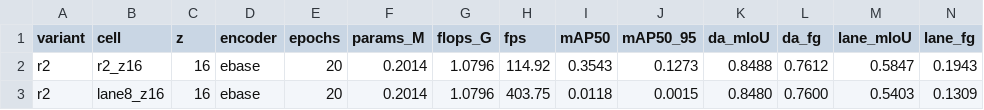
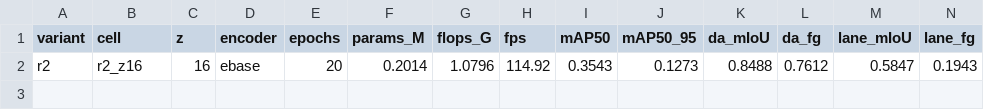
Before and after one commit to baiyizhuoait-ui/PercepFlex, a CSV file: experiments/phase5/phase5_lane8_e20.csv, drawn as a sheet; only a part is shown; rows hold the shown columns only; the diff names each change by its address in the sheet, - before the commit and + after, or states it on an @@ line.

Commit message:
FIX: sync loss-side DEFAULT_ANCHORS with head-side k-means default (c8aca35 follow-up)
Root cause of lane8/da14 det collapse (mAP 0.0118/0.0100): training/train.py
kept the pre-c8aca35 aspect-flipped anchor literal, so configs without explicit
anchors trained the loss in old-anchor space while the head decoded in k-means
space. dp2b (explicit anchors) and all pre-c8aca35 runs were consistent, hence
unaffected. Also fix lane widen off-by-one (k-1 structuring element per
preregistration: 8px total width). Invalid run dirs preserved as
*.INVALID_anchor_mismatch for post-mortem.

```diff
--- a/experiments/phase5/phase5_lane8_e20.csv
+++ b/experiments/phase5/phase5_lane8_e20.csv
-row 3: r2 | lane8_z16 | 16 | ebase | 20 | 0.2014 | 1.0796 | 403.75 | 0.0118 | 0.0015 | 0.8480 | 0.7600 | 0.5403 | 0.1309
```
Also changed, not shown: experiments/phase5/phase5_da14_results.csv, 12 other files.
